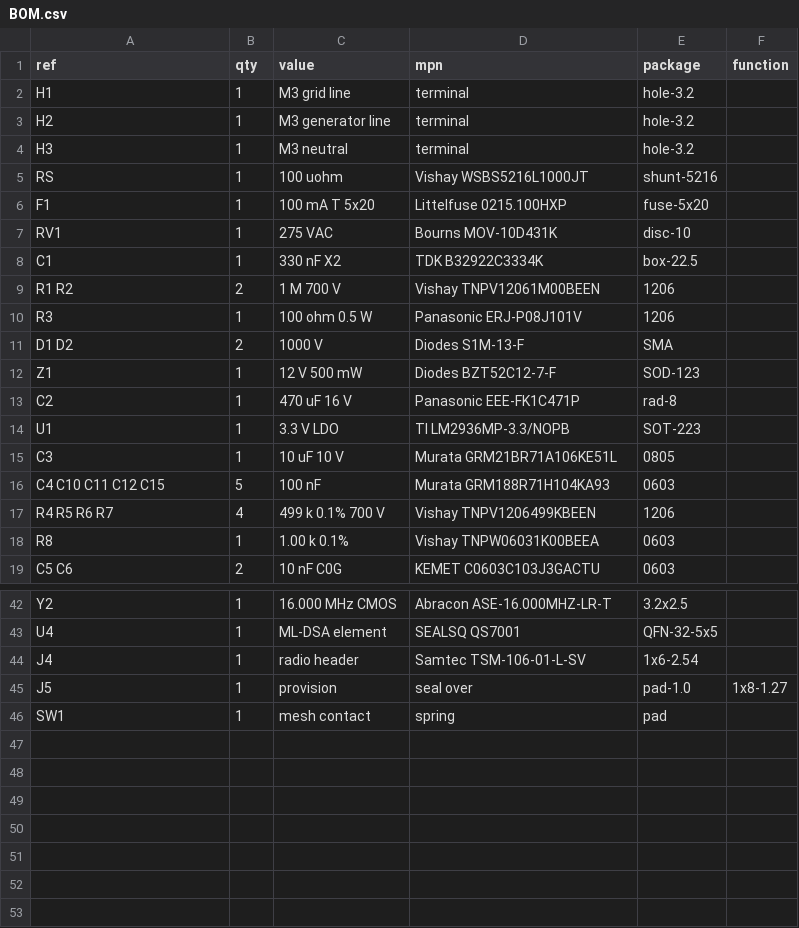
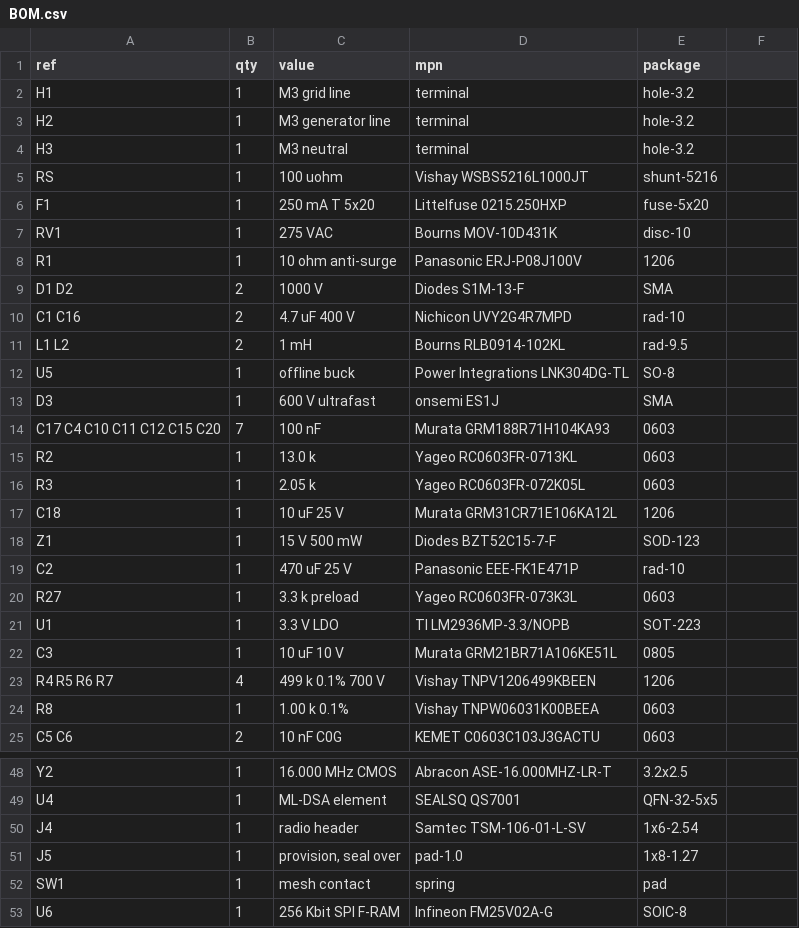
Before and after one commit to Insomniac-VibeLabs/enerchain, a CSV file: hardware/fab/ec-seal1/BOM.csv, drawn as a sheet; only a part is shown, gaps mark what is left out; the diff covers the shown part only.

```diff
--- a/hardware/fab/ec-seal1/BOM.csv
+++ b/hardware/fab/ec-seal1/BOM.csv
@@ -1 +1 @@
-ref,qty,value,mpn,package,function
+ref,qty,value,mpn,package
@@ -6 +6 @@ ref,qty,value,mpn,package,function
-"F1",1,100 mA T 5x20,Littelfuse 0215.100HXP,fuse-5x20,
+F1,1,250 mA T 5x20,Littelfuse 0215.250HXP,fuse-5x20
@@ -8,3 +8 @@ ref,qty,value,mpn,package,function
-"C1",1,330 nF X2,TDK B32922C3334K,box-22.5,
-"R1 R2",2,1 M 700 V,Vishay TNPV12061M00BEEN,1206,
-"R3",1,100 ohm 0.5 W,Panasonic ERJ-P08J101V,1206,
+R1,1,10 ohm anti-surge,Panasonic ERJ-P08J100V,1206
@@ -12,2 +10,11 @@ ref,qty,value,mpn,package,function
-"Z1",1,12 V 500 mW,Diodes BZT52C12-7-F,SOD-123,
-"C2",1,470 uF 16 V,Panasonic EEE-FK1C471P,rad-8,
+C1 C16,2,4.7 uF 400 V,Nichicon UVY2G4R7MPD,rad-10
+L1 L2,2,1 mH,Bourns RLB0914-102KL,rad-9.5
+U5,1,offline buck,Power Integrations LNK304DG-TL,SO-8
+D3,1,600 V ultrafast,onsemi ES1J,SMA
+C17 C4 C10 C11 C12 C15 C20,7,100 nF,Murata GRM188R71H104KA93,0603
+R2,1,13.0 k,Yageo RC0603FR-0713KL,0603
+R3,1,2.05 k,Yageo RC0603FR-072K05L,0603
+C18,1,10 uF 25 V,Murata GRM31CR71E106KA12L,1206
+Z1,1,15 V 500 mW,Diodes BZT52C15-7-F,SOD-123
+C2,1,470 uF 25 V,Panasonic EEE-FK1E471P,rad-10
+R27,1,3.3 k preload,Yageo RC0603FR-073K3L,0603
@@ -16 +22,0 @@ ref,qty,value,mpn,package,function
-"C4 C10 C11 C12 C15",5,100 nF,Murata GRM188R71H104KA93,0603,
@@ -45 +51 @@ ref,qty,value,mpn,package,function
-"J5",1,provision, seal over,pad-1.0,1x8-1.27,
+J5,1,"provision, seal over",pad-1.0,1x8-1.27
@@ -46,0 +53 @@ ref,qty,value,mpn,package,function
+U6,1,256 Kbit SPI F-RAM,Infineon FM25V02A-G,SOIC-8
```
Also changed, not shown: 1 added row, 1 removed row and 10 edited cells elsewhere in this file, hardware/fab/ec-seal1/centroid.csv, 25 other files.
